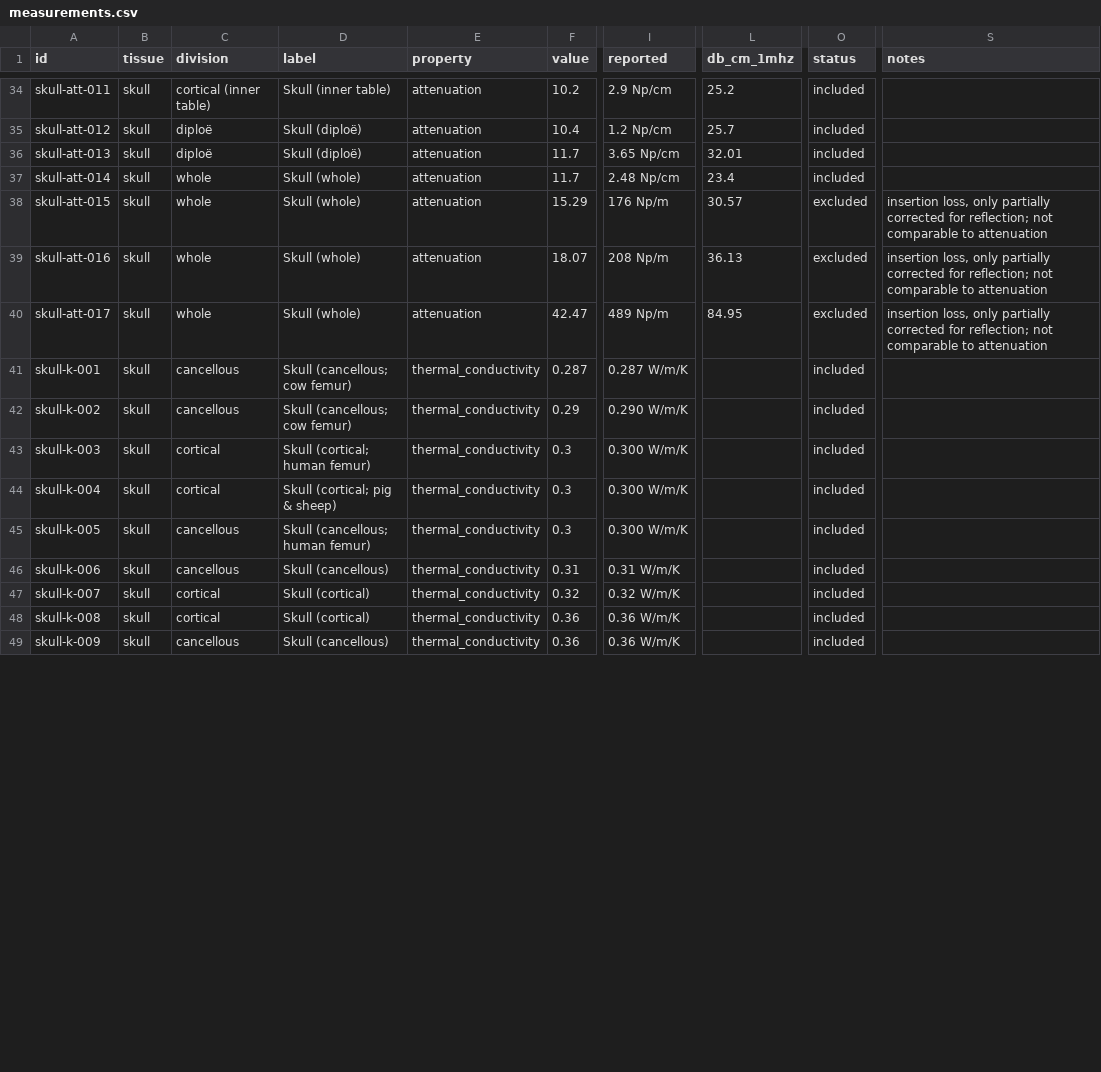
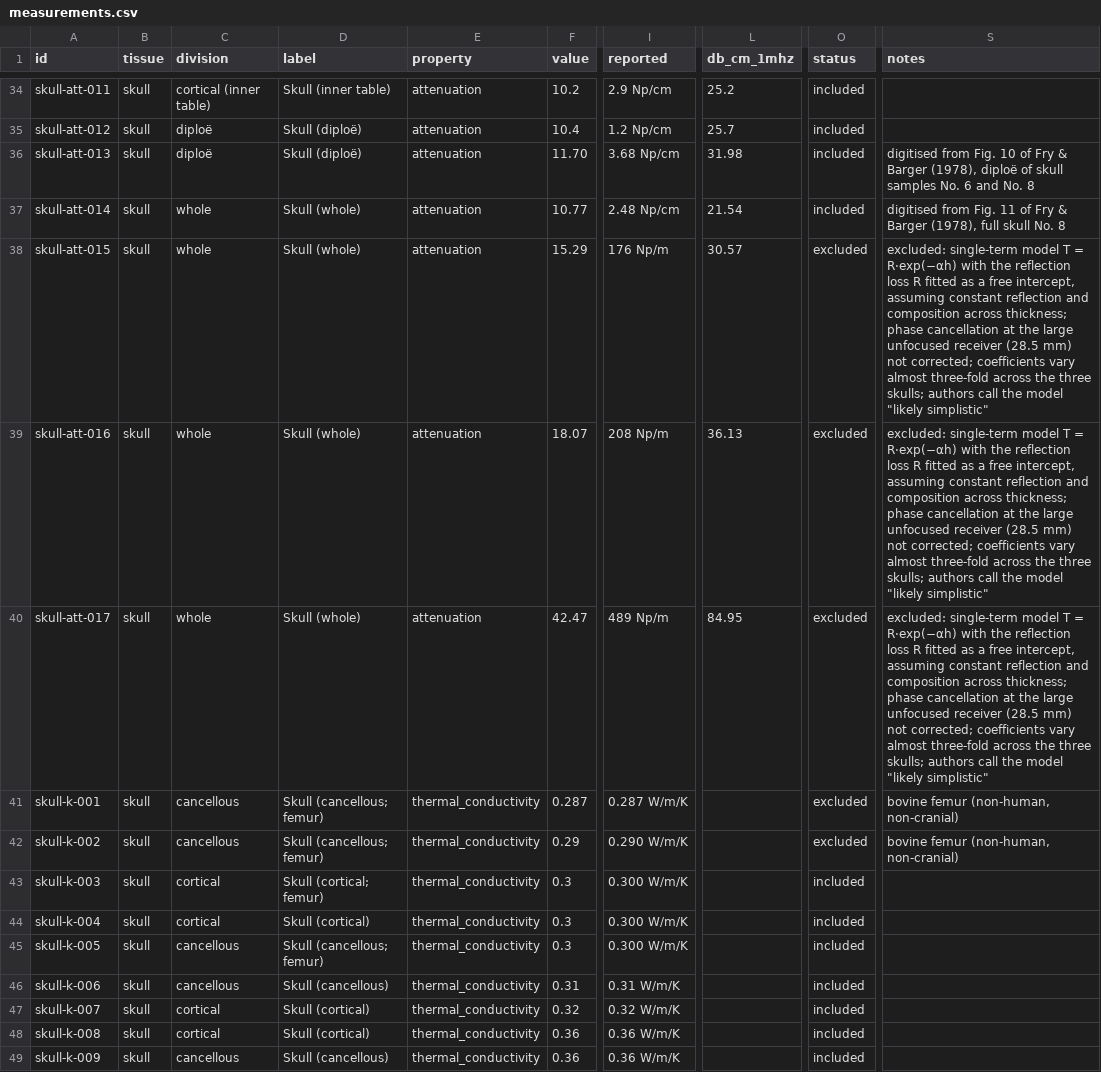
Before and after one commit to ITRUSST/itrusst_properties, a CSV file: literature_web/data/measurements.csv, drawn as a sheet; only a part is shown, gaps mark what is left out; the diff covers the shown part only; the diff names each change by its address in the sheet, - before the commit and + after, or states it on an @@ line.

Commit message:
Add versioned bounds and reference benchmark; sync data with Supp. Table S1 and Table 1
- data/bounds.csv: LOW/HIGH per version plus the Table 1 reference benchmark (skull, brain) and uniform water values; meta.json holds the database version
- Sync with the S1 draft of 2026-10-14: Fry & Barger diploë and whole-skull attenuation re-digitised (HIGH now skull-att-013); Labuda (2022) brain attenuation included; Lyons & Parker brain absorption fraction 0.89; Robinson & Lele dated 1972; notes follow the S1 footnotes
- Brain thermal conductivity bounds 0.48/0.55 as in Table 1; absorption-fraction HIGH of 1 marked as a conservative assumption
- Species removed from labels (own column); skull-abs-002 species cow; human with Fry/Webb as sources
- validate.py: bounds/version checks, LOW <= reference <= HIGH, bounds must overlap range rows and enclose point values, duplicate check via shared primary source, species-in-label warning, absorption fraction <= 1

```diff
--- a/literature_web/data/measurements.csv
+++ b/literature_web/data/measurements.csv
-F36 (value): 11.7
+F36 (value): 11.70
-I36 (reported): 3.65 Np/cm
+I36 (reported): 3.68 Np/cm
-L36 (db_cm_1mhz): 32.01
+L36 (db_cm_1mhz): 31.98
-S36 (notes): (empty)
+S36 (notes): digitised from Fig. 10 of Fry & Barger (1978), diploë of skull samples No. 6 and No. 8
-F37 (value): 11.7
+F37 (value): 10.77
-L37 (db_cm_1mhz): 23.4
+L37 (db_cm_1mhz): 21.54
-S37 (notes): (empty)
+S37 (notes): digitised from Fig. 11 of Fry & Barger (1978), full skull No. 8
-S38:S40 (notes): insertion loss, only partially corrected for reflection; not comparable to attenuation
+S38:S40 (notes): excluded: single-term model T = R·exp(−αh) with the reflection loss R fitted as a free intercept, assuming constant reflection and composition across thickness; phase cancellation at the large unfocused receiver (28.5 mm) not corrected; coefficients vary almost three-fold across the three skulls; authors call the model "likely simplistic"
-D41:D42 (label): Skull (cancellous; cow femur)
+D41:D42 (label): Skull (cancellous; femur)
-O41:O42 (status): included
+O41:O42 (status): excluded
-S41:S42 (notes): (empty)
+S41:S42 (notes): bovine femur (non-human, non-cranial)
-D43 (label): Skull (cortical; human femur)
+D43 (label): Skull (cortical; femur)
-D44 (label): Skull (cortical; pig & sheep)
+D44 (label): Skull (cortical)
-D45 (label): Skull (cancellous; human femur)
+D45 (label): Skull (cancellous; femur)
```
Also changed, not shown: 59 edited cells elsewhere in this file, literature_web/data/references.csv, 6 other files.
